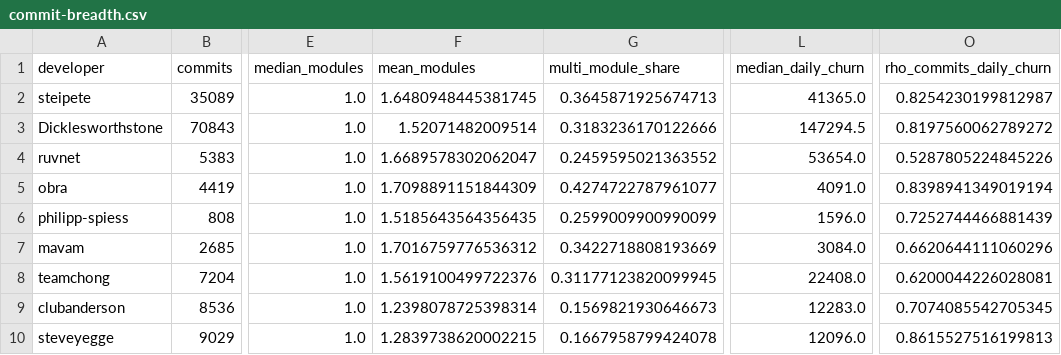
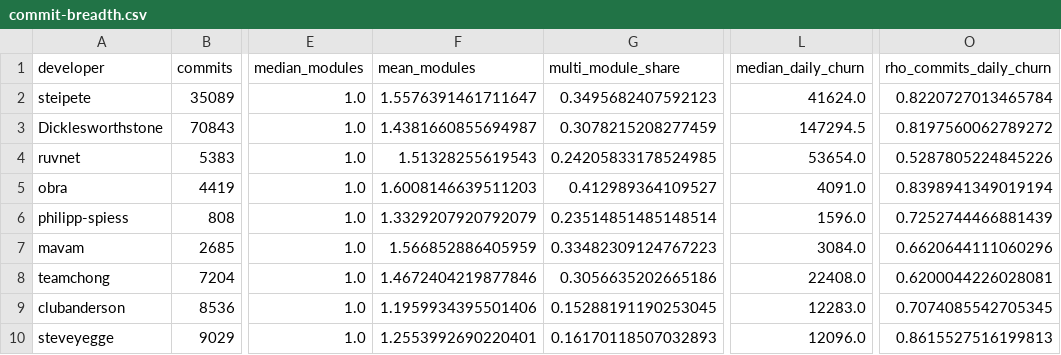
Before and after one commit to labri-progress/what-are-they-doing, a CSV file: data/rq4/commit-breadth.csv, drawn as a sheet; only a part is shown, gaps mark what is left out; the diff names each change by its address in the sheet, - before the commit and + after, or states it on an @@ line.

Commit message:
rq4: regenerate from latest data; finalize the commit part

```diff
--- a/data/rq4/commit-breadth.csv
+++ b/data/rq4/commit-breadth.csv
-F2 (mean_modules): 1.6480948445381745
+F2 (mean_modules): 1.5576391461711647
-G2 (multi_module_share): 0.3645871925674713
+G2 (multi_module_share): 0.3495682407592123
-L2 (median_daily_churn): 41365.0
+L2 (median_daily_churn): 41624.0
-O2 (rho_commits_daily_churn): 0.8254230199812987
+O2 (rho_commits_daily_churn): 0.8220727013465784
-F3 (mean_modules): 1.52071482009514
+F3 (mean_modules): 1.4381660855694987
-G3 (multi_module_share): 0.3183236170122666
+G3 (multi_module_share): 0.3078215208277459
-F4 (mean_modules): 1.6689578302062047
+F4 (mean_modules): 1.51328255619543
-G4 (multi_module_share): 0.2459595021363552
+G4 (multi_module_share): 0.24205833178524985
-F5 (mean_modules): 1.7098891151844309
+F5 (mean_modules): 1.6008146639511203
-G5 (multi_module_share): 0.4274722787961077
+G5 (multi_module_share): 0.412989364109527
-F6 (mean_modules): 1.5185643564356435
+F6 (mean_modules): 1.3329207920792079
-G6 (multi_module_share): 0.2599009900990099
+G6 (multi_module_share): 0.23514851485148514
-F7 (mean_modules): 1.7016759776536312
+F7 (mean_modules): 1.566852886405959
-G7 (multi_module_share): 0.3422718808193669
+G7 (multi_module_share): 0.33482309124767223
-F8 (mean_modules): 1.5619100499722376
+F8 (mean_modules): 1.4672404219877846
-G8 (multi_module_share): 0.31177123820099945
+G8 (multi_module_share): 0.3056635202665186
-F9 (mean_modules): 1.2398078725398314
+F9 (mean_modules): 1.1959934395501406
-G9 (multi_module_share): 0.1569821930646673
+G9 (multi_module_share): 0.15288191190253045
-F10 (mean_modules): 1.2839738620002215
+F10 (mean_modules): 1.2553992690220401
-G10 (multi_module_share): 0.1667958799424078
+G10 (multi_module_share): 0.16170118507032893
```
Also changed, not shown: data/rq4/attribution.csv, data/rq4/commit-distributions.csv, 9 other files.
